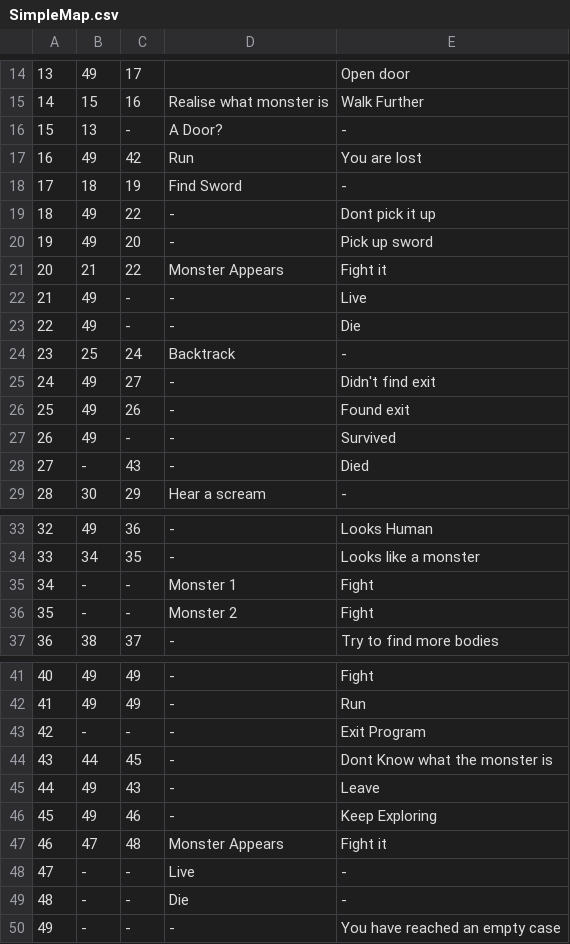
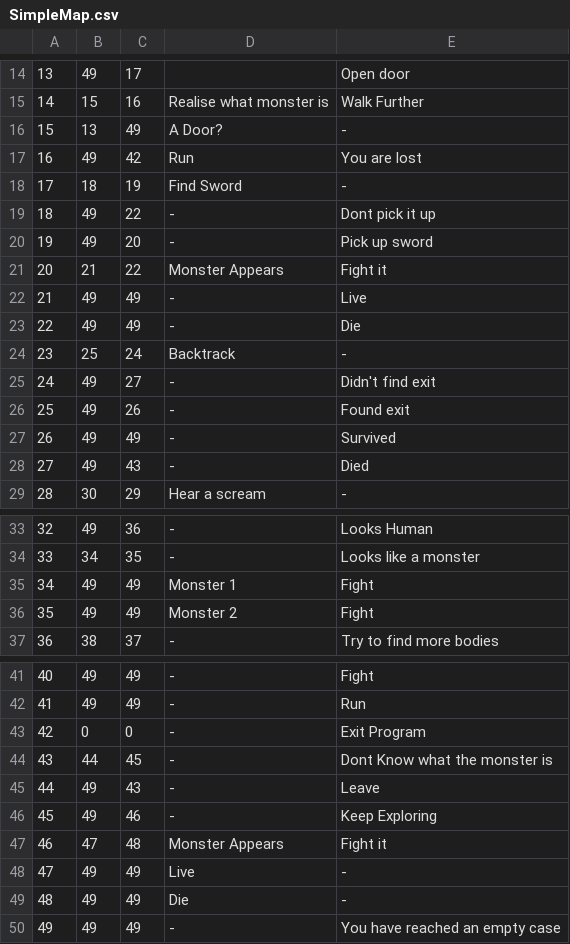
Before and after one commit to UP945169/JavaCoursework, a CSV file: src/CSVFiles/SimpleMap.csv, drawn as a sheet; only a part is shown, gaps mark what is left out.

```diff
--- a/src/CSVFiles/SimpleMap.csv
+++ b/src/CSVFiles/SimpleMap.csv
@@ -15,3 +15,3 @@
 14,15,16,Realise what monster is,Walk Further
-15,13,-,A Door?,-
+15,13,49,A Door?,-
 16,49,42,Run,You are lost
@@ -21,4 +21,4 @@
 20,21,22,Monster Appears,Fight it
-21,49,-,-,Live
-22,49,-,-,Die
+21,49,49,-,Live
+22,49,49,-,Die
 23,25,24,Backtrack,-
@@ -26,4 +26,4 @@
 25,49,26,-,Found exit
-26,49,-,-,Survived
-27,-,43,-,Died
+26,49,49,-,Survived
+27,49,43,-,Died
 28,30,29,Hear a scream,-
@@ -34,4 +34,4 @@
 33,34,35,-,Looks like a monster
-34,-,-,Monster 1,Fight
-35,-,-,Monster 2,Fight
+34,49,49,Monster 1,Fight
+35,49,49,Monster 2,Fight
 36,38,37,-,Try to find more bodies
@@ -42,3 +42,3 @@
 41,49,49,-,Run
-42,-,-,-,Exit Program
+42,0,0,-,Exit Program
 43,44,45,-,Dont Know what the monster is
@@ -47,4 +47,4 @@
 46,47,48,Monster Appears,Fight it
-47,-,-,Live,-
-48,-,-,Die,-
-49,-,-,-,You have reached an empty case
+47,49,49,Live,-
+48,49,49,Die,-
+49,49,49,-,You have reached an empty case
```
Also changed, not shown: out/production/JavaCourseWork/CSVFiles/SimpleMap.csv, 2 other files.
